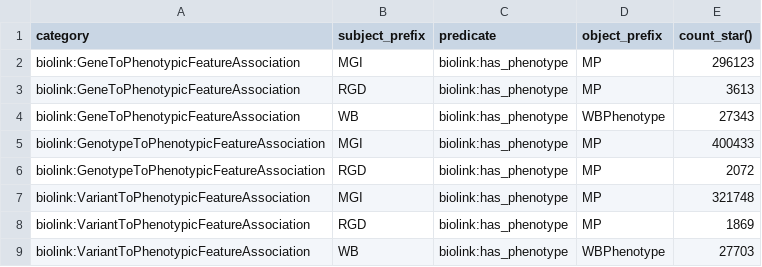
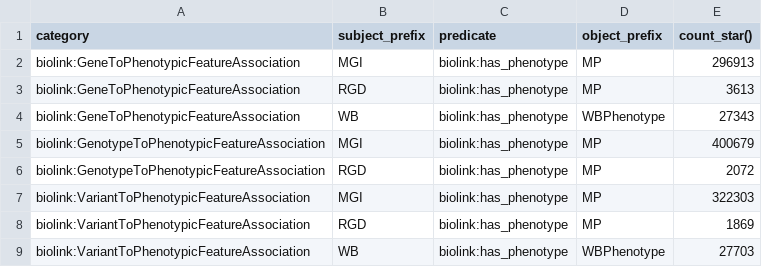
Before and after one commit to monarch-initiative/alliance-phenotype-association-ingest, a TSV file: docs/edges_report.tsv, drawn as a sheet.

```diff
--- a/docs/edges_report.tsv
+++ b/docs/edges_report.tsv
@@ -1,8 +1,8 @@
 category	subject_prefix	predicate	object_prefix	count_star()
-biolink:GeneToPhenotypicFeatureAssociation	MGI	biolink:has_phenotype	MP	296123
+biolink:GeneToPhenotypicFeatureAssociation	MGI	biolink:has_phenotype	MP	296913
 biolink:GeneToPhenotypicFeatureAssociation	RGD	biolink:has_phenotype	MP	3613
 biolink:GeneToPhenotypicFeatureAssociation	WB	biolink:has_phenotype	WBPhenotype	27343
-biolink:GenotypeToPhenotypicFeatureAssociation	MGI	biolink:has_phenotype	MP	400433
+biolink:GenotypeToPhenotypicFeatureAssociation	MGI	biolink:has_phenotype	MP	400679
 biolink:GenotypeToPhenotypicFeatureAssociation	RGD	biolink:has_phenotype	MP	2072
-biolink:VariantToPhenotypicFeatureAssociation	MGI	biolink:has_phenotype	MP	321748
+biolink:VariantToPhenotypicFeatureAssociation	MGI	biolink:has_phenotype	MP	322303
 biolink:VariantToPhenotypicFeatureAssociation	RGD	biolink:has_phenotype	MP	1869
```
Also changed, not shown: 4 other files.
